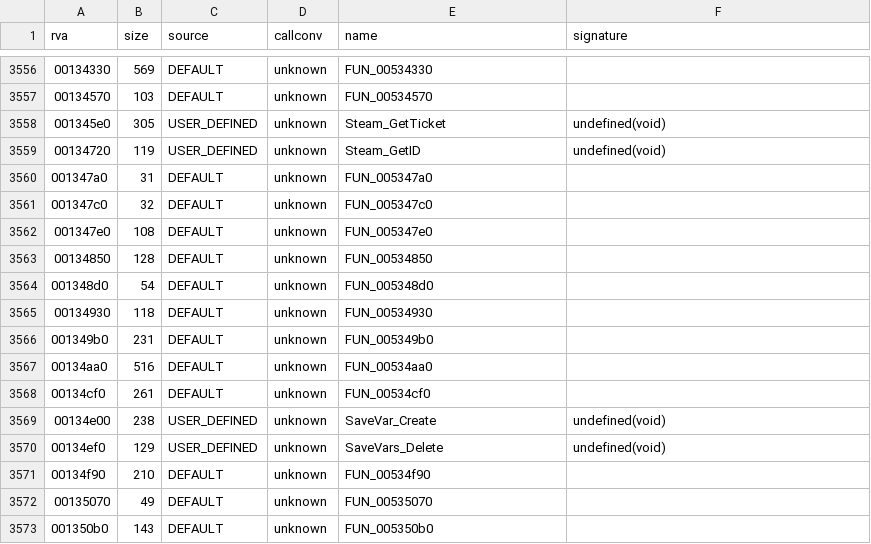
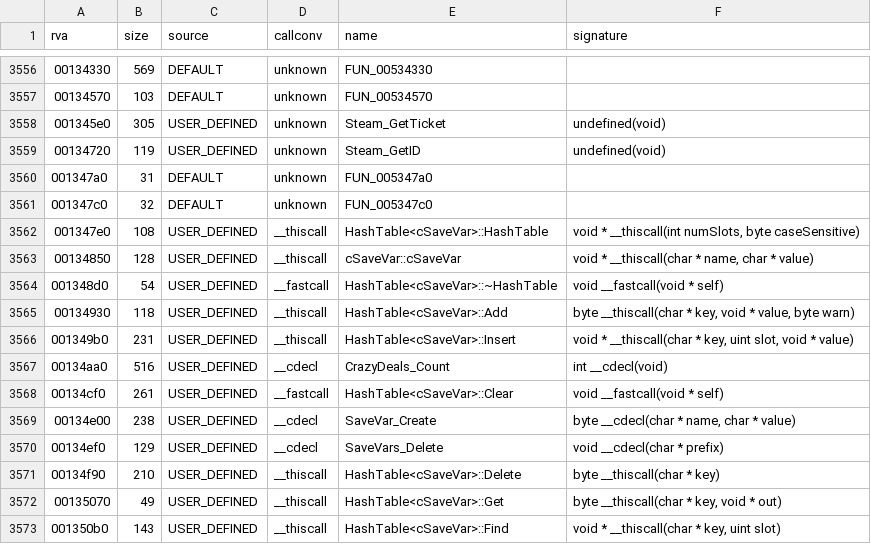
Before and after one commit to Blackwolf1337/scrapland, a TSV file: symbols/functions.tsv, drawn as a sheet; only a part is shown, gaps mark what is left out; the diff covers the shown part only.

Commit message:
Global: SaveVars in C, save variables and save games
SaveVars.cpp: the variable list and its table (the cPtrItem instance of
HashTable.c, now with Delete/Unlink), Create/Get/Set/Inc/Delete, the
crazy deal count and its callbacks in SaveVar_Inc, the save file format
("Scrapland savegame", description, name/value strings), Load/Save and
the save list for the menu. The menu test does a save round trip now:
1484 menu and 753 level checks match.

```diff
--- a/symbols/functions.tsv
+++ b/symbols/functions.tsv
@@ -3561,13 +3561,13 @@ rva	size	source	callconv	name	signature
 001347c0	32	DEFAULT	unknown	FUN_005347c0	
-001347e0	108	DEFAULT	unknown	FUN_005347e0	
-00134850	128	DEFAULT	unknown	FUN_00534850	
-001348d0	54	DEFAULT	unknown	FUN_005348d0	
-00134930	118	DEFAULT	unknown	FUN_00534930	
-001349b0	231	DEFAULT	unknown	FUN_005349b0	
-00134aa0	516	DEFAULT	unknown	FUN_00534aa0	
-00134cf0	261	DEFAULT	unknown	FUN_00534cf0	
-00134e00	238	USER_DEFINED	unknown	SaveVar_Create	undefined(void)
-00134ef0	129	USER_DEFINED	unknown	SaveVars_Delete	undefined(void)
-00134f90	210	DEFAULT	unknown	FUN_00534f90	
-00135070	49	DEFAULT	unknown	FUN_00535070	
-001350b0	143	DEFAULT	unknown	FUN_005350b0	
+001347e0	108	USER_DEFINED	__thiscall	HashTable<cSaveVar>::HashTable	void * __thiscall(int numSlots, byte caseSensitive)
+00134850	128	USER_DEFINED	__thiscall	cSaveVar::cSaveVar	void * __thiscall(char * name, char * value)
+001348d0	54	USER_DEFINED	__fastcall	HashTable<cSaveVar>::~HashTable	void __fastcall(void * self)
+00134930	118	USER_DEFINED	__thiscall	HashTable<cSaveVar>::Add	byte __thiscall(char * key, void * value, byte warn)
+001349b0	231	USER_DEFINED	__thiscall	HashTable<cSaveVar>::Insert	void * __thiscall(char * key, uint slot, void * value)
+00134aa0	516	USER_DEFINED	__cdecl	CrazyDeals_Count	int __cdecl(void)
+00134cf0	261	USER_DEFINED	__fastcall	HashTable<cSaveVar>::Clear	void __fastcall(void * self)
+00134e00	238	USER_DEFINED	__cdecl	SaveVar_Create	byte __cdecl(char * name, char * value)
+00134ef0	129	USER_DEFINED	__cdecl	SaveVars_Delete	void __cdecl(char * prefix)
+00134f90	210	USER_DEFINED	__thiscall	HashTable<cSaveVar>::Delete	byte __thiscall(char * key)
+00135070	49	USER_DEFINED	__thiscall	HashTable<cSaveVar>::Get	byte __thiscall(char * key, void * out)
+001350b0	143	USER_DEFINED	__thiscall	HashTable<cSaveVar>::Find	void * __thiscall(char * key, uint slot)
```
Also changed, not shown: 40 edited cells elsewhere in this file, symbols/globals.tsv, 4 other files.
